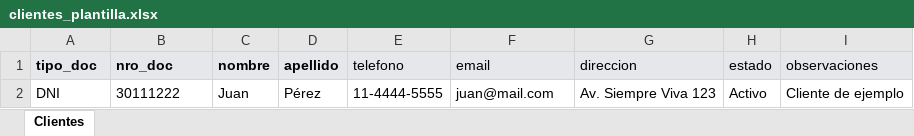
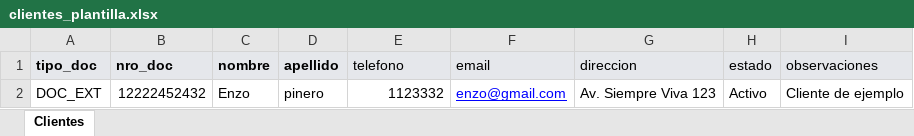
Before and after one commit to MatiasCiafardini/Gussoni_motos_gestion, an Excel workbook: clientes_plantilla.xlsx, sheet Clientes, drawn as a sheet; values as stored, in another font and other column widths than the file's, no borders; removed rows and columns are numbered as before the commit, all else as after; the diff names each change by its address in the sheet, - before the commit and + after, or states it on an @@ line.

```diff
--- a/clientes_plantilla.xlsx (sheet Clientes)
+++ b/clientes_plantilla.xlsx (sheet Clientes)
-row 2: DNI | 30111222 | Juan | Pérez | 11-4444-5555 | juan@mail.com | Av. Siempre Viva 123 | Activo | Cliente de ejemplo
+row 2: DOC_EXT | 12222452432 | Enzo | pinero | 1123332 | enzo@gmail.com | Av. Siempre Viva 123 | Activo | Cliente de ejemplo
```
Also changed, not shown: 25 other files.
